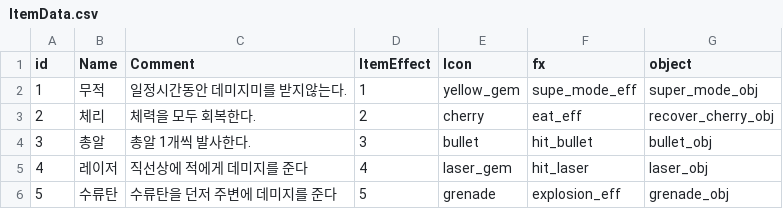
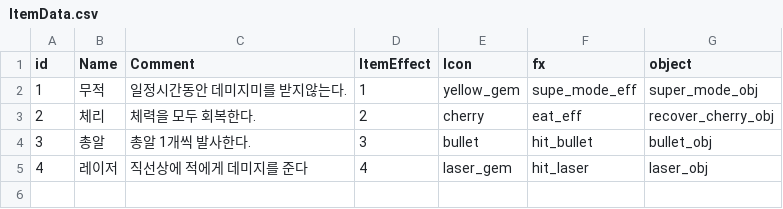
Before and after one commit to downkhg/2023.G.D.T.C-Unity3D, a CSV file: Unity3D/ClassDegin/3.Platformmer2D/Assets/Resources/Data/ItemData.csv, drawn as a sheet.

```diff
--- a/Unity3D/ClassDegin/3.Platformmer2D/Assets/Resources/Data/ItemData.csv
+++ b/Unity3D/ClassDegin/3.Platformmer2D/Assets/Resources/Data/ItemData.csv
@@ -5,2 +5 @@ id,Name,Comment,ItemEffect,Icon,fx,object
 4,레이저,직선상에 적에게 데미지를 준다,4,laser_gem,hit_laser,laser_obj
-5,수류탄,수류탄을 던저 주변에 데미지를 준다,5,grenade,explosion_eff,grenade_obj
```
Also changed, not shown: 17 other files.
